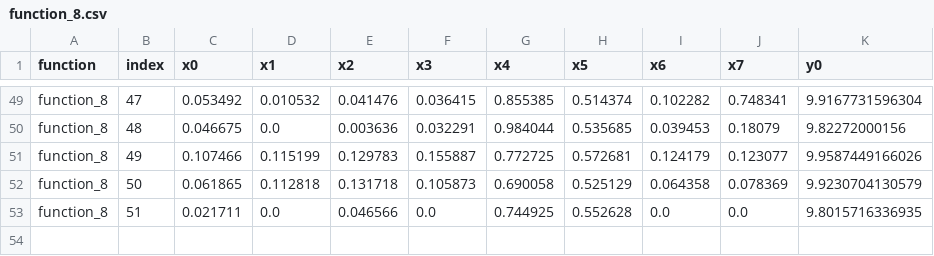
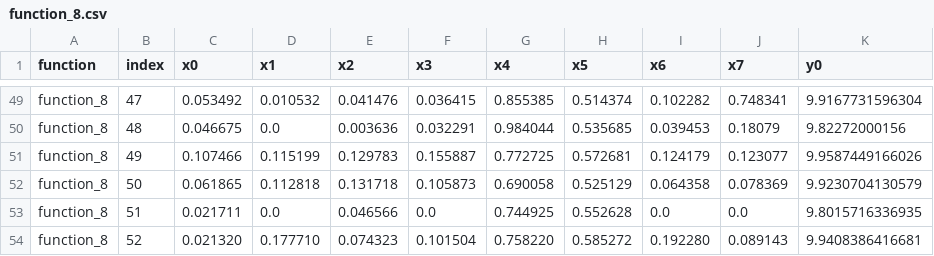
Before and after one commit to peachymomotaro/capstone, a CSV file: data/function_8.csv, drawn as a sheet; only a part is shown, gaps mark what is left out.

```diff
--- a/data/function_8.csv
+++ b/data/function_8.csv
@@ -53 +53,2 @@ function_8,50,0.061865,0.112818,0.131718,0.105873,0.690058,0.525129,0.064358,0.0
 function_8,51,0.021711,0.0,0.046566,0.0,0.744925,0.552628,0.0,0.0,9.8015716336935
+function_8,52,0.021320,0.177710,0.074323,0.101504,0.758220,0.585272,0.192280,0.089143,9.9408386416681
```
Also changed, not shown: data/function_3.csv, data/function_4.csv, 15 other files.
